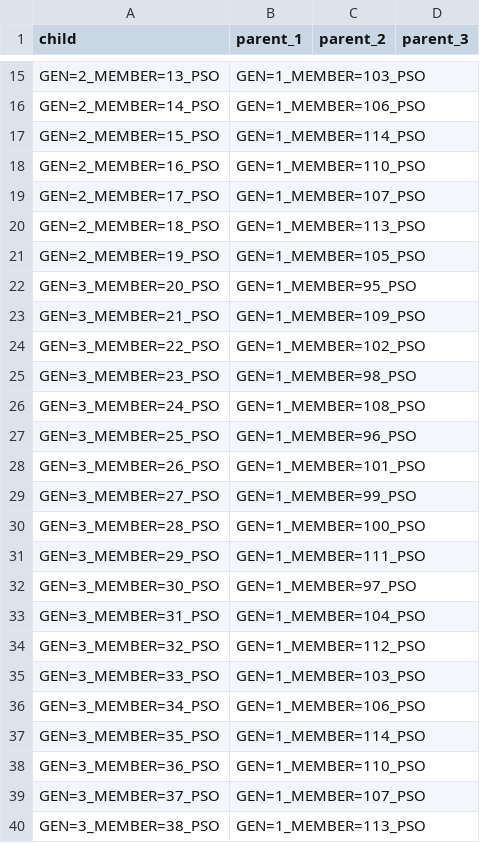
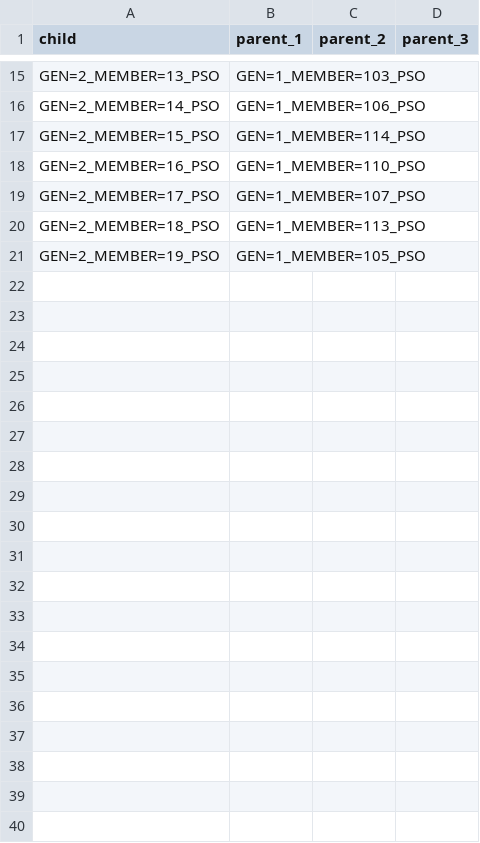
Before and after one commit to rqmacasieb/pestpp, a CSV file: benchmarks/michalewicz/mic_gp.lineage.csv, drawn as a sheet; only a part is shown, gaps mark what is left out; the diff covers the shown part only; the diff names each change by its address in the sheet, - before the commit and + after, or states it on an @@ line.

```diff
--- a/benchmarks/michalewicz/mic_gp.lineage.csv
+++ b/benchmarks/michalewicz/mic_gp.lineage.csv
-row 22: GEN=3_MEMBER=20_PSO | GEN=1_MEMBER=95_PSO
-row 23: GEN=3_MEMBER=21_PSO | GEN=1_MEMBER=109_PSO
-row 24: GEN=3_MEMBER=22_PSO | GEN=1_MEMBER=102_PSO
-row 25: GEN=3_MEMBER=23_PSO | GEN=1_MEMBER=98_PSO
-row 26: GEN=3_MEMBER=24_PSO | GEN=1_MEMBER=108_PSO
-row 27: GEN=3_MEMBER=25_PSO | GEN=1_MEMBER=96_PSO
-row 28: GEN=3_MEMBER=26_PSO | GEN=1_MEMBER=101_PSO
-row 29: GEN=3_MEMBER=27_PSO | GEN=1_MEMBER=99_PSO
-row 30: GEN=3_MEMBER=28_PSO | GEN=1_MEMBER=100_PSO
-row 31: GEN=3_MEMBER=29_PSO | GEN=1_MEMBER=111_PSO
-row 32: GEN=3_MEMBER=30_PSO | GEN=1_MEMBER=97_PSO
-row 33: GEN=3_MEMBER=31_PSO | GEN=1_MEMBER=104_PSO
-row 34: GEN=3_MEMBER=32_PSO | GEN=1_MEMBER=112_PSO
-row 35: GEN=3_MEMBER=33_PSO | GEN=1_MEMBER=103_PSO
-row 36: GEN=3_MEMBER=34_PSO | GEN=1_MEMBER=106_PSO
-row 37: GEN=3_MEMBER=35_PSO | GEN=1_MEMBER=114_PSO
-row 38: GEN=3_MEMBER=36_PSO | GEN=1_MEMBER=110_PSO
-row 39: GEN=3_MEMBER=37_PSO | GEN=1_MEMBER=107_PSO
-row 40: GEN=3_MEMBER=38_PSO | GEN=1_MEMBER=113_PSO
```
Also changed, not shown: 61 removed rows elsewhere in this file, 7 other files.
